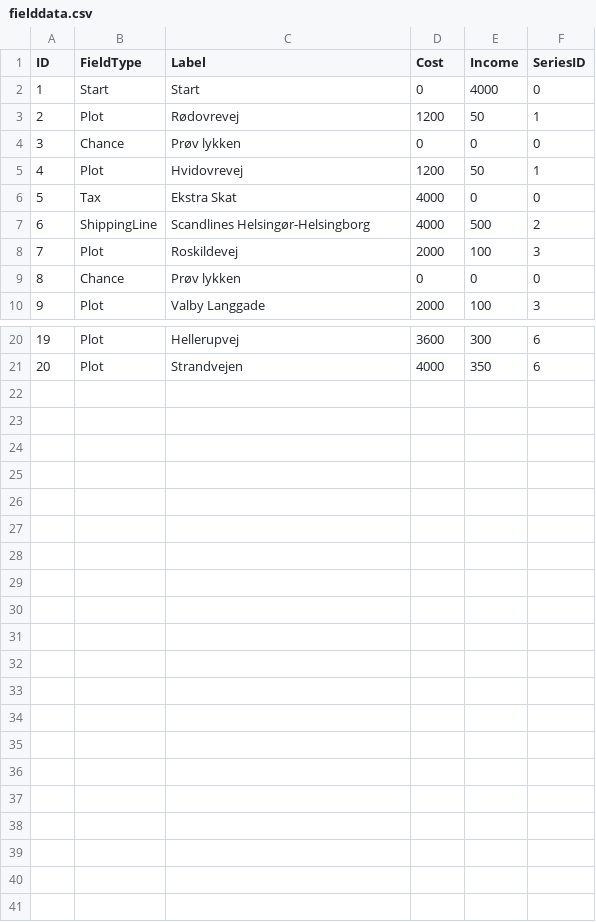
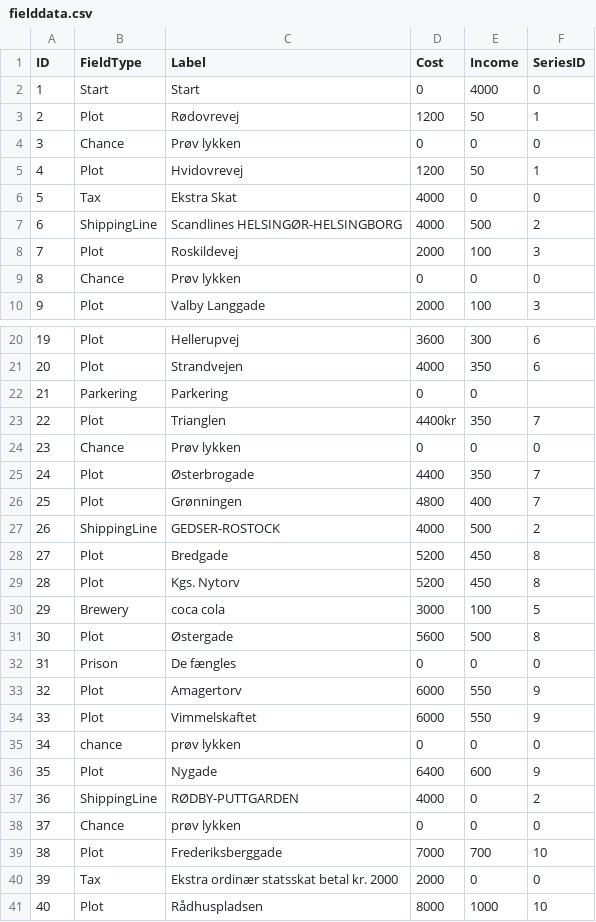
Before and after one commit to Dat1Cphbusiness/MonopolyE24, a CSV file: data/fielddata.csv, drawn as a sheet; only a part is shown, gaps mark what is left out.

```diff
--- a/data/fielddata.csv
+++ b/data/fielddata.csv
@@ -6,3 +6,3 @@ ID, FieldType, Label, Cost, Income, SeriesID
 5, Tax, Ekstra Skat, 4000, 0, 0
-6, ShippingLine, Scandlines Helsingør-Helsingborg, 4000, 500, 2
+6, ShippingLine, Scandlines HELSINGØR-HELSINGBORG, 4000, 500, 2
 7, Plot, Roskildevej, 2000, 100, 3
@@ -21 +21,21 @@ ID, FieldType, Label, Cost, Income, SeriesID
 20, Plot, Strandvejen, 4000, 350, 6
+21, Parkering, Parkering, 0, 0,
+22, Plot, Trianglen, 4400kr, 350, 7
+23, Chance, Prøv lykken,0,0, 0
+24, Plot, Østerbrogade, 4400, 350, 7
+25, Plot, Grønningen, 4800, 400, 7
+26, ShippingLine, GEDSER-ROSTOCK, 4000, 500, 2
+27, Plot, Bredgade, 5200, 450, 8
+28, Plot, Kgs. Nytorv, 5200, 450, 8
+29, Brewery, coca cola, 3000, 100, 5
+30, Plot, Østergade, 5600, 500, 8
+31, Prison, De fængles, 0, 0, 0
+32, Plot, Amagertorv, 6000, 550, 9
+33, Plot, Vimmelskaftet, 6000, 550, 9
+34, chance, prøv lykken, 0, 0, 0
+35, Plot, Nygade, 6400, 600, 9
+36, ShippingLine, RØDBY-PUTTGARDEN, 4000, 0, 2
+37, Chance, prøv lykken, 0, 0, 0
+38, Plot, Frederiksberggade, 7000, 700, 10
+39, Tax, Ekstra ordinær statsskat betal kr. 2000, 2000, 0, 0
+40, Plot, Rådhuspladsen, 8000, 1000, 10
```
Also changed, not shown: data/carddata.csv.
